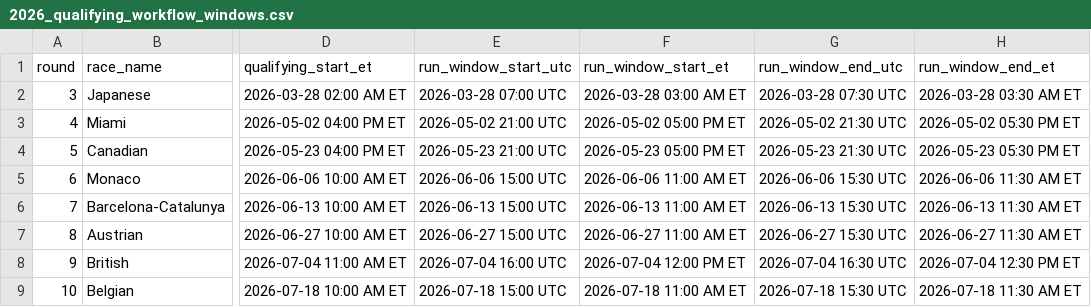
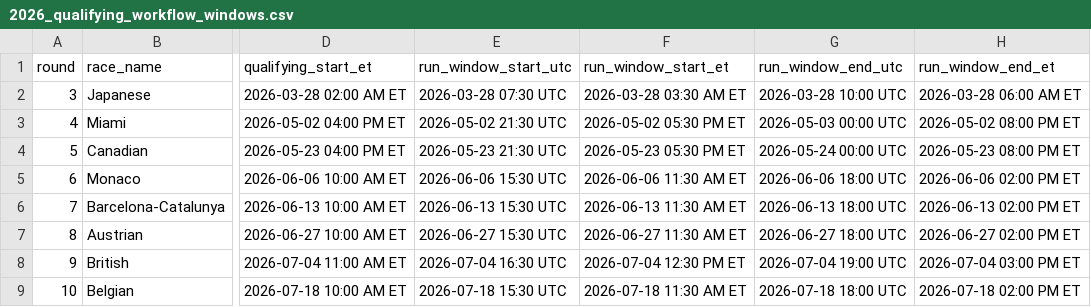
Before and after one commit to jhester599/F1-p10-2026, a CSV file: docs/2026_qualifying_workflow_windows.csv, drawn as a sheet; only a part is shown, gaps mark what is left out; the diff covers the shown part only; the diff names each change by its address in the sheet, - before the commit and + after, or states it on an @@ line.

```diff
--- a/docs/2026_qualifying_workflow_windows.csv
+++ b/docs/2026_qualifying_workflow_windows.csv
-E2 (run_window_start_utc): 2026-03-28 07:00 UTC
+E2 (run_window_start_utc): 2026-03-28 07:30 UTC
-F2 (run_window_start_et): 2026-03-28 03:00 AM ET
+F2 (run_window_start_et): 2026-03-28 03:30 AM ET
-G2 (run_window_end_utc): 2026-03-28 07:30 UTC
+G2 (run_window_end_utc): 2026-03-28 10:00 UTC
-H2 (run_window_end_et): 2026-03-28 03:30 AM ET
+H2 (run_window_end_et): 2026-03-28 06:00 AM ET
-E3 (run_window_start_utc): 2026-05-02 21:00 UTC
+E3 (run_window_start_utc): 2026-05-02 21:30 UTC
-F3 (run_window_start_et): 2026-05-02 05:00 PM ET
+F3 (run_window_start_et): 2026-05-02 05:30 PM ET
-G3 (run_window_end_utc): 2026-05-02 21:30 UTC
+G3 (run_window_end_utc): 2026-05-03 00:00 UTC
-H3 (run_window_end_et): 2026-05-02 05:30 PM ET
+H3 (run_window_end_et): 2026-05-02 08:00 PM ET
-E4 (run_window_start_utc): 2026-05-23 21:00 UTC
+E4 (run_window_start_utc): 2026-05-23 21:30 UTC
-F4 (run_window_start_et): 2026-05-23 05:00 PM ET
+F4 (run_window_start_et): 2026-05-23 05:30 PM ET
-G4 (run_window_end_utc): 2026-05-23 21:30 UTC
+G4 (run_window_end_utc): 2026-05-24 00:00 UTC
-H4 (run_window_end_et): 2026-05-23 05:30 PM ET
+H4 (run_window_end_et): 2026-05-23 08:00 PM ET
-E5 (run_window_start_utc): 2026-06-06 15:00 UTC
+E5 (run_window_start_utc): 2026-06-06 15:30 UTC
-F5 (run_window_start_et): 2026-06-06 11:00 AM ET
+F5 (run_window_start_et): 2026-06-06 11:30 AM ET
-G5 (run_window_end_utc): 2026-06-06 15:30 UTC
+G5 (run_window_end_utc): 2026-06-06 18:00 UTC
-H5 (run_window_end_et): 2026-06-06 11:30 AM ET
+H5 (run_window_end_et): 2026-06-06 02:00 PM ET
-E6 (run_window_start_utc): 2026-06-13 15:00 UTC
+E6 (run_window_start_utc): 2026-06-13 15:30 UTC
-F6 (run_window_start_et): 2026-06-13 11:00 AM ET
+F6 (run_window_start_et): 2026-06-13 11:30 AM ET
-G6 (run_window_end_utc): 2026-06-13 15:30 UTC
+G6 (run_window_end_utc): 2026-06-13 18:00 UTC
-H6 (run_window_end_et): 2026-06-13 11:30 AM ET
+H6 (run_window_end_et): 2026-06-13 02:00 PM ET
-E7 (run_window_start_utc): 2026-06-27 15:00 UTC
+E7 (run_window_start_utc): 2026-06-27 15:30 UTC
-F7 (run_window_start_et): 2026-06-27 11:00 AM ET
+F7 (run_window_start_et): 2026-06-27 11:30 AM ET
-G7 (run_window_end_utc): 2026-06-27 15:30 UTC
+G7 (run_window_end_utc): 2026-06-27 18:00 UTC
-H7 (run_window_end_et): 2026-06-27 11:30 AM ET
+H7 (run_window_end_et): 2026-06-27 02:00 PM ET
-E8 (run_window_start_utc): 2026-07-04 16:00 UTC
+E8 (run_window_start_utc): 2026-07-04 16:30 UTC
-F8 (run_window_start_et): 2026-07-04 12:00 PM ET
+F8 (run_window_start_et): 2026-07-04 12:30 PM ET
-G8 (run_window_end_utc): 2026-07-04 16:30 UTC
+G8 (run_window_end_utc): 2026-07-04 19:00 UTC
-H8 (run_window_end_et): 2026-07-04 12:30 PM ET
+H8 (run_window_end_et): 2026-07-04 03:00 PM ET
-E9 (run_window_start_utc): 2026-07-18 15:00 UTC
+E9 (run_window_start_utc): 2026-07-18 15:30 UTC
-F9 (run_window_start_et): 2026-07-18 11:00 AM ET
+F9 (run_window_start_et): 2026-07-18 11:30 AM ET
-G9 (run_window_end_utc): 2026-07-18 15:30 UTC
+G9 (run_window_end_utc): 2026-07-18 18:00 UTC
-H9 (run_window_end_et): 2026-07-18 11:30 AM ET
+H9 (run_window_end_et): 2026-07-18 02:00 PM ET
```
Also changed, not shown: 48 edited cells elsewhere in this file, 16 other files.
